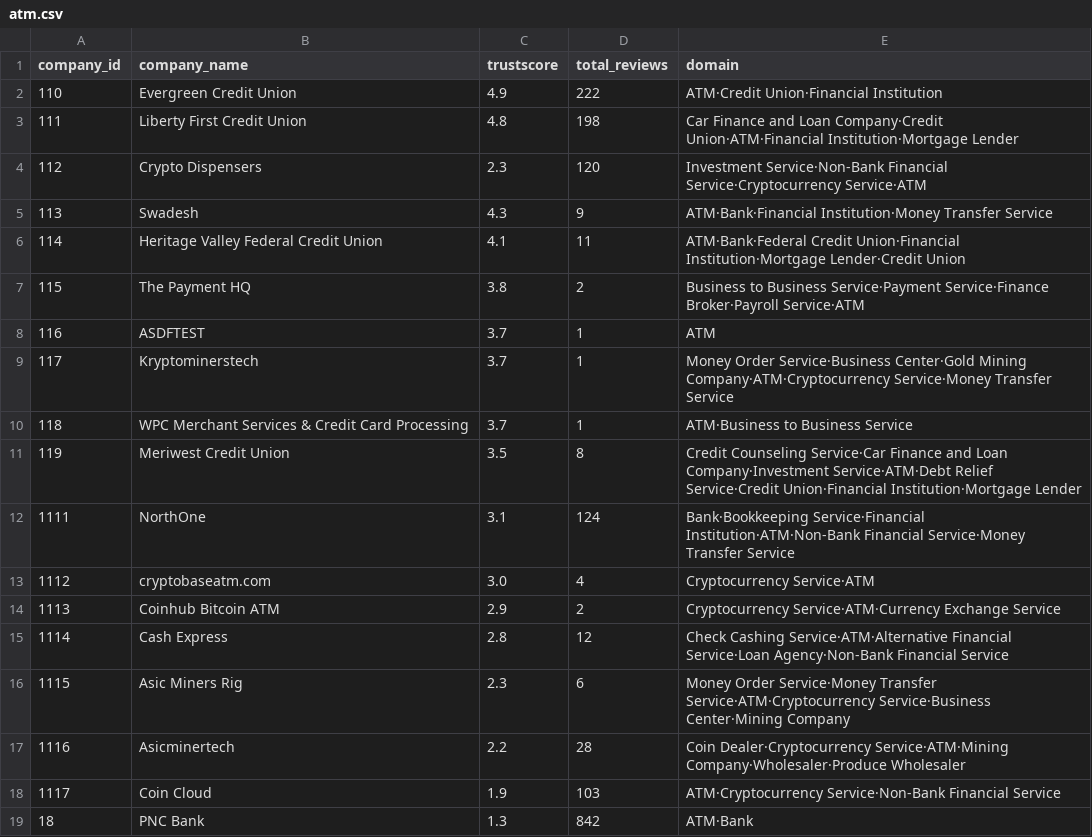
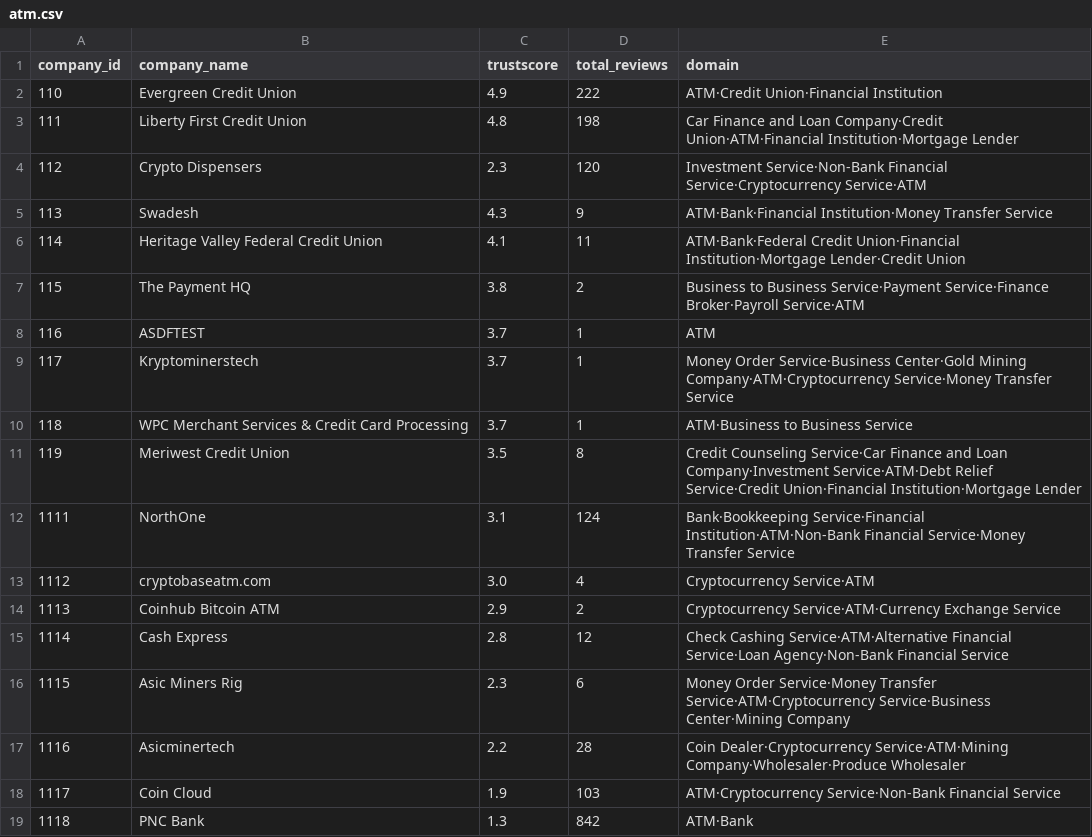
Before and after one commit to metkapinezic/SupplyChain, a CSV file: atm.csv, drawn as a sheet.

Commit message:
update atm csv

```diff
--- a/atm.csv
+++ b/atm.csv
@@ -18,2 +18,2 @@ company_id,company_name,trustscore,total_reviews,domain
 1117,Coin Cloud,1.9,103,ATM·Cryptocurrency Service·Non-Bank Financial Service
-18,PNC Bank,1.3,842,ATM·Bank
+1118,PNC Bank,1.3,842,ATM·Bank
```
